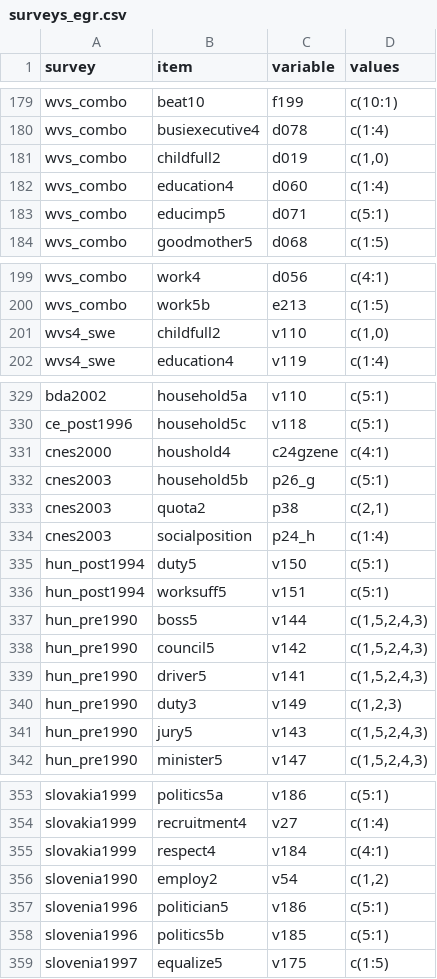
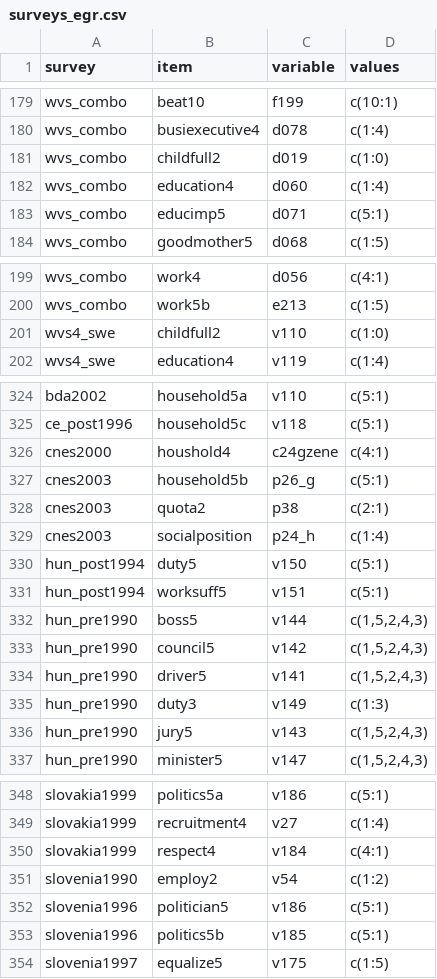
Before and after one commit to fsolt/dcpo_gender_roles, a CSV file: data-raw/surveys_egr.csv, drawn as a sheet; only a part is shown, gaps mark what is left out; the diff covers the shown part only.

```diff
--- a/data-raw/surveys_egr.csv
+++ b/data-raw/surveys_egr.csv
@@ -180,3 +180,3 @@ wvs_combo,beat10,f199,c(10:1)
 wvs_combo,busiexecutive4,d078,c(1:4)
-wvs_combo,childfull2,d019,"c(1,0)"
+wvs_combo,childfull2,d019,c(1:0)
 wvs_combo,education4,d060,c(1:4)
@@ -200,3 +200,3 @@ wvs_combo,work4,d056,c(4:1)
 wvs_combo,work5b,e213,c(1:5)
-wvs4_swe,childfull2,v110,"c(1,0)"
+wvs4_swe,childfull2,v110,c(1:0)
 wvs4_swe,education4,v119,c(1:4)
@@ -332,3 +327,3 @@ cnes2000,houshold4,c24gzene,c(4:1)
 cnes2003,household5b,p26_g,c(5:1)
-cnes2003,quota2,p38,"c(2,1)"
+cnes2003,quota2,p38,c(2:1)
 cnes2003,socialposition,p24_h,c(1:4)
@@ -339,3 +334,3 @@ hun_pre1990,council5,v142,"c(1,5,2,4,3)"
 hun_pre1990,driver5,v141,"c(1,5,2,4,3)"
-hun_pre1990,duty3,v149,"c(1,2,3)"
+hun_pre1990,duty3,v149,c(1:3)
 hun_pre1990,jury5,v143,"c(1,5,2,4,3)"
@@ -355,3 +350,3 @@ slovakia1999,recruitment4,v27,c(1:4)
 slovakia1999,respect4,v184,c(4:1)
-slovenia1990,employ2,v54,"c(1,2)"
+slovenia1990,employ2,v54,c(1:2)
 slovenia1996,politician5,v186,c(5:1)
```
Also changed, not shown: 5 removed rows and 25 edited cells elsewhere in this file.
